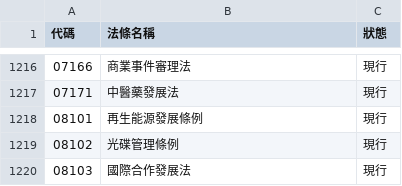
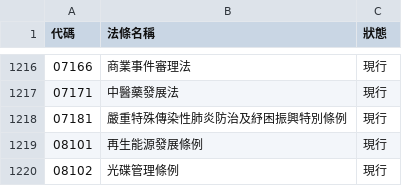
Before and after one commit to ronnywang/twlaw, a CSV file: laws.csv, drawn as a sheet; only a part is shown, gaps mark what is left out; the shorter side is filled out with more unchanged rows.

```diff
--- a/laws.csv
+++ b/laws.csv
@@ -1217,2 +1217,3 @@
 07171,中醫藥發展法,現行
+07181,嚴重特殊傳染性肺炎防治及紓困振興特別條例,現行
 08101,再生能源發展條例,現行
```
Also changed, not shown: laws-category.csv, laws-versions.csv.
